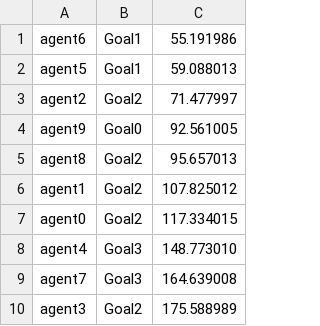
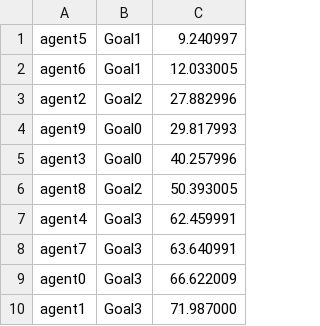
Before and after one commit to Thriliriel/BioCrowdsPurdue, a CSV file: BioCrowdsTio/Simulations/sign_2/AgentsGoal.csv, drawn as a sheet.

```diff
--- a/BioCrowdsTio/Simulations/sign_2/AgentsGoal.csv
+++ b/BioCrowdsTio/Simulations/sign_2/AgentsGoal.csv
@@ -1,10 +1,10 @@
-agent6;Goal1;55.191986
-agent5;Goal1;59.088013
-agent2;Goal2;71.477997
-agent9;Goal0;92.561005
-agent8;Goal2;95.657013
-agent1;Goal2;107.825012
-agent0;Goal2;117.334015
-agent4;Goal3;148.773010
-agent7;Goal3;164.639008
-agent3;Goal2;175.588989
+agent5;Goal1;9.240997
+agent6;Goal1;12.033005
+agent2;Goal2;27.882996
+agent9;Goal0;29.817993
+agent3;Goal0;40.257996
+agent8;Goal2;50.393005
+agent4;Goal3;62.459991
+agent7;Goal3;63.640991
+agent0;Goal3;66.622009
+agent1;Goal3;71.987000
```
Also changed, not shown: BioCrowdsTio/Simulations/sign_3/AgentsGoal.csv, BioCrowdsTio/Simulations/sign_4/AgentsGoal.csv, 31 other files.
